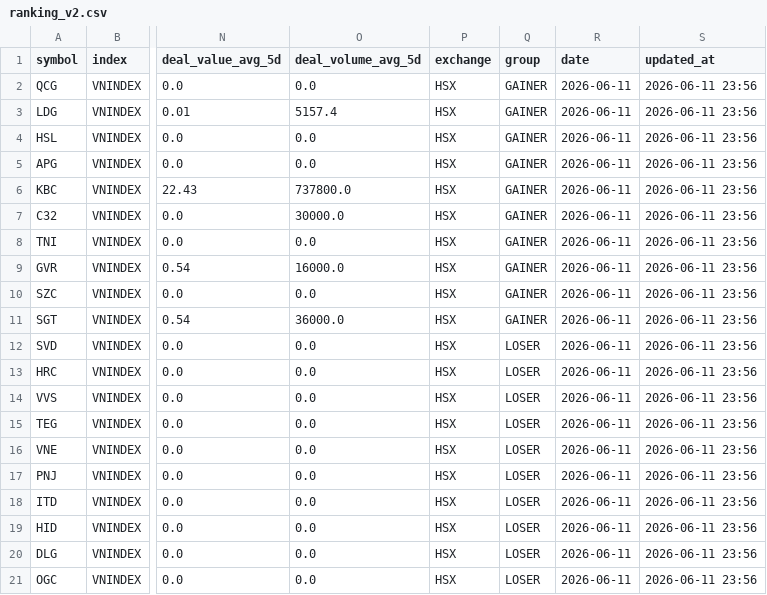
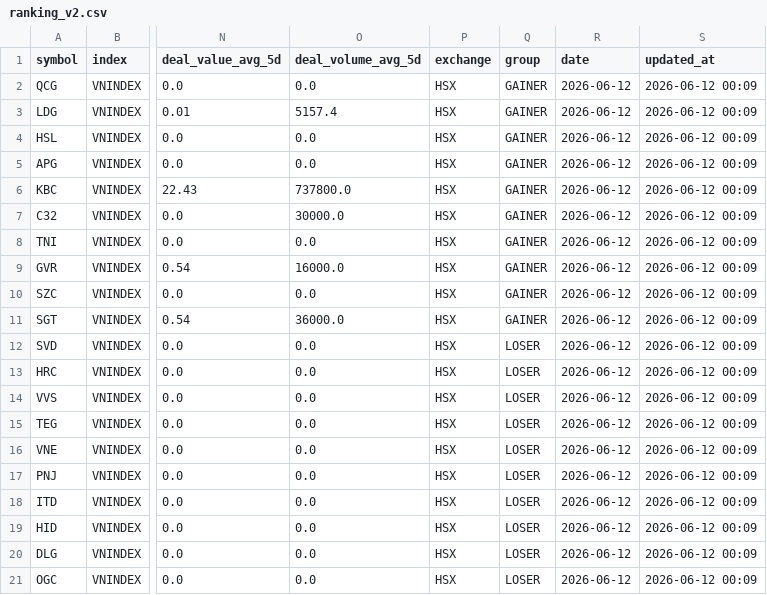
Before and after one commit to vn99instrumental-web/vnstock-cron-v2.0, a CSV file: output/ranking_v2.csv, drawn as a sheet; only a part is shown, gaps mark what is left out; the diff names each change by its address in the sheet, - before the commit and + after, or states it on an @@ line.

```diff
--- a/output/ranking_v2.csv
+++ b/output/ranking_v2.csv
-R2:R21 (date): 2026-06-11
+R2:R21 (date): 2026-06-12
-S2:S21 (updated_at): 2026-06-11 23:56
+S2:S21 (updated_at): 2026-06-12 00:09
```
Also changed, not shown: output/deep_v2.csv, output/signals_v2.csv, 8 other files.
